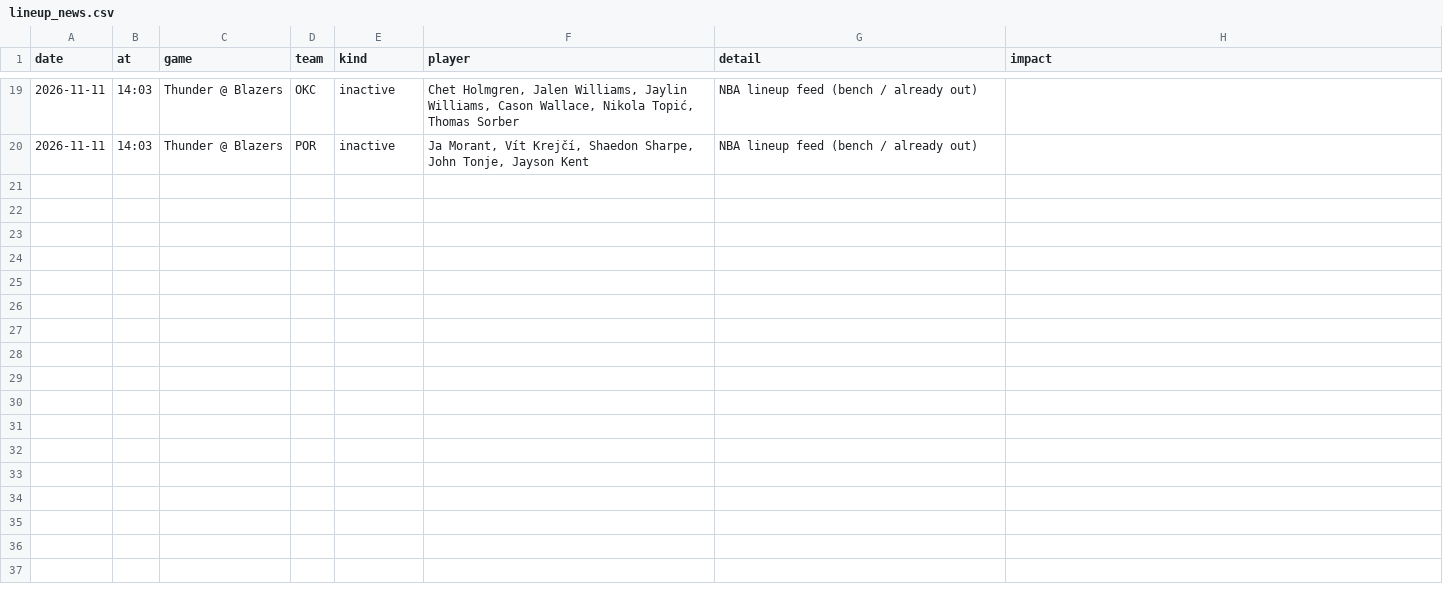
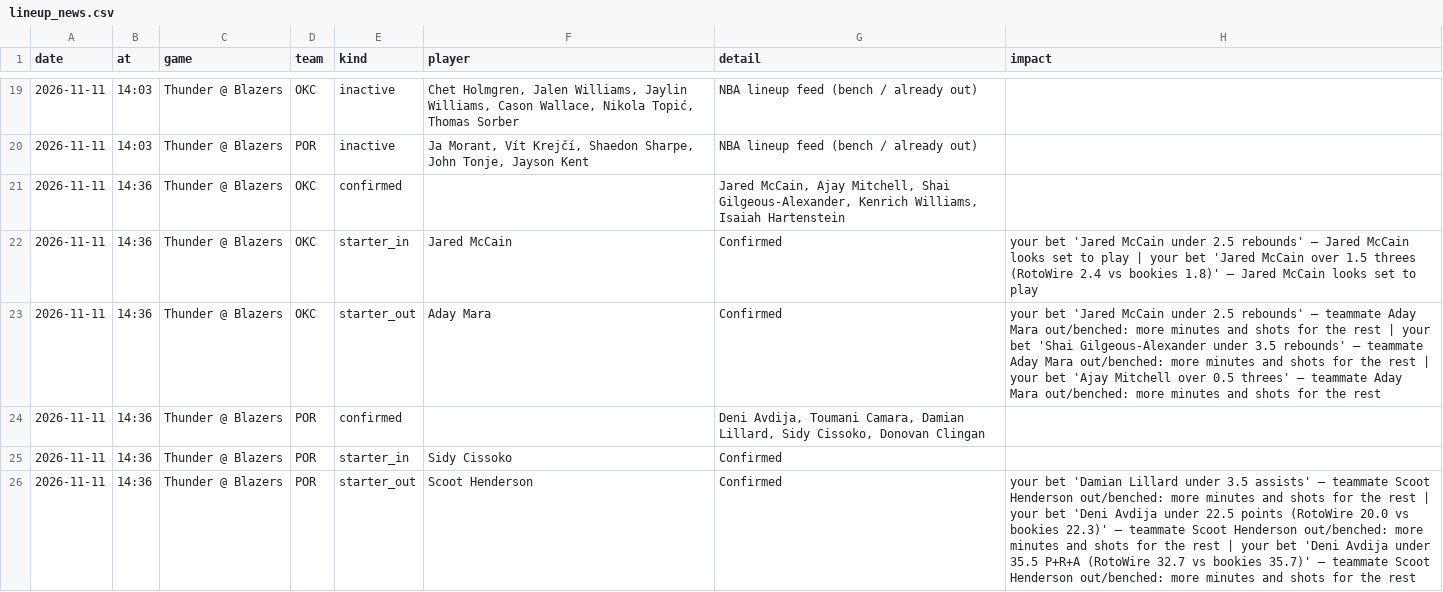
Before and after one commit to andrewkyriacou1993-lang/claudiopunt, a CSV file: data/lineup_news.csv, drawn as a sheet; only a part is shown, gaps mark what is left out.

```diff
--- a/data/lineup_news.csv
+++ b/data/lineup_news.csv
@@ -20 +20,7 @@ date,at,game,team,kind,player,detail,impact
 2026-11-11,14:03,Thunder @ Blazers,POR,inactive,"Ja Morant, Vít Krejčí, Shaedon Sharpe, John Tonje, Jayson Kent",NBA lineup feed (bench / already out),
+2026-11-11,14:36,Thunder @ Blazers,OKC,confirmed,,"Jared McCain, Ajay Mitchell, Shai Gilgeous-Alexander, Kenrich Williams, Isaiah Hartenstein",
+2026-11-11,14:36,Thunder @ Blazers,OKC,starter_in,Jared McCain,Confirmed,your bet 'Jared McCain under 2.5 rebounds' — Jared McCain looks set to play | your bet 'Jared McCain over 1.5 threes (RotoWire 2.4 vs bookies 1.8)' — Jared McCain looks set to play
+2026-11-11,14:36,Thunder @ Blazers,OKC,starter_out,Aday Mara,Confirmed,your bet 'Jared McCain under 2.5 rebounds' — teammate Aday Mara out/benched: more minutes and shots for the rest | your bet 'Shai Gilgeous-Alexander under 3.5 rebounds' — teammate Aday Mara out/benched: more minutes and shots for the rest | your bet 'Ajay Mitchell over 0.5 threes' — teammate Aday Mara out/benched: more minutes and shots for the rest
+2026-11-11,14:36,Thunder @ Blazers,POR,confirmed,,"Deni Avdija, Toumani Camara, Damian Lillard, Sidy Cissoko, Donovan Clingan",
+2026-11-11,14:36,Thunder @ Blazers,POR,starter_in,Sidy Cissoko,Confirmed,
+2026-11-11,14:36,Thunder @ Blazers,POR,starter_out,Scoot Henderson,Confirmed,your bet 'Damian Lillard under 3.5 assists' — teammate Scoot Henderson out/benched: more minutes and shots for the rest | your bet 'Deni Avdija under 22.5 points (RotoWire 20.0 vs bookies 22.3)' — teammate Scoot Henderson out/benched: more minutes and shots for the rest | your bet 'Deni Avdija under 35.5 P+R+A (RotoWire 32.7 vs bookies 35.7)' — teammate Scoot Henderson out/benched: more minutes and shots for the rest
```
Also changed, not shown: data/best.csv, data/bets.csv, 13 other files.
